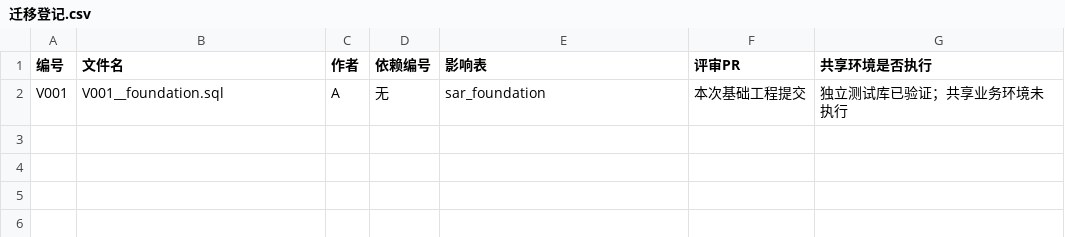
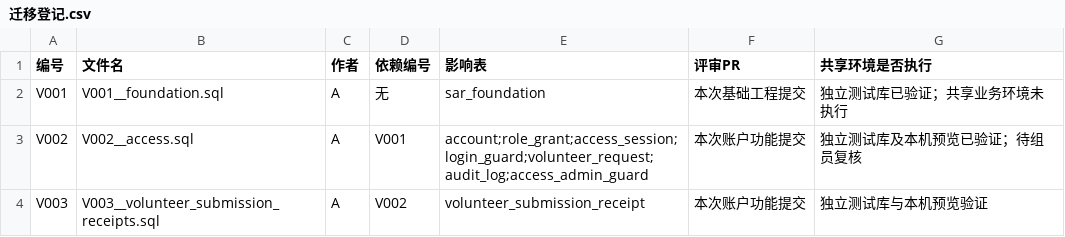
Before and after one commit to MFJ-123/stray-animal-rescue-system, a CSV file: docs/迁移登记.csv, drawn as a sheet; the diff names each change by its address in the sheet, - before the commit and + after, or states it on an @@ line.

Commit message:
feat(access): 完成账户登录、资格申请审核与角色管理
实现注册登录、数据库会话、登录保护、资料及改密、志愿者申请审核与请求回执、管理角色配置和暂停资格编排。增加CSRF防护、PBKDF2密码哈希、审计事务和责任查询扩展接口。4项前端、6项Java单元、11项MySQL集成及12项浏览器测试通过，GitHub检查通过。暂停资格仍待B/C/E实际责任查询接入。

```diff
--- a/docs/迁移登记.csv
+++ b/docs/迁移登记.csv
+row 3: V002 | V002__access.sql | A | V001 | account;role_grant;access_session;login_guard;volunteer_request;audit_log;access_admin_guard | 本次账户功能提交 | 独立测试库及本机预览已验证；待组员复核
+row 4: V003 | V003__volunteer_submission_receipts.sql | A | V002 | volunteer_submission_receipt | 本次账户功能提交 | 独立测试库与本机预览验证
```
Also changed, not shown: docs/backlog.csv, 39 other files.
